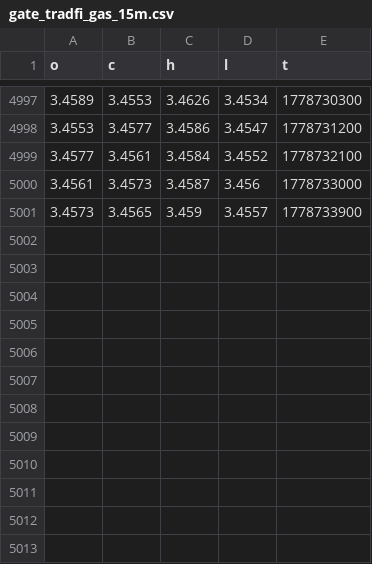
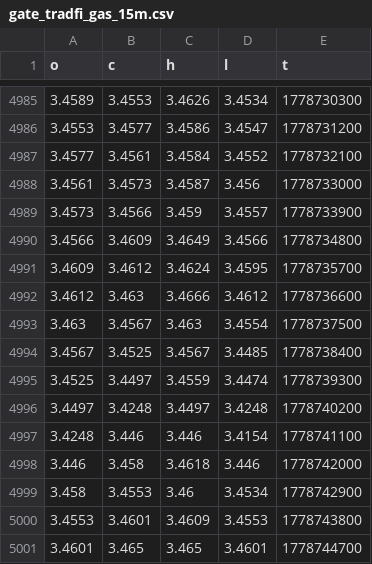
Before and after one commit to evan7646-cloud/Download_Gate_Gasoline_price, a CSV file: gate_tradfi_gas_15m.csv, drawn as a sheet; only a part is shown, gaps mark what is left out; the diff covers the shown part only.

```diff
--- a/gate_tradfi_gas_15m.csv
+++ b/gate_tradfi_gas_15m.csv
@@ -5000,2 +4988,14 @@ o,c,h,l,t
 3.4561,3.4573,3.4587,3.456,1778733000
-3.4573,3.4565,3.459,3.4557,1778733900
+3.4573,3.4566,3.459,3.4557,1778733900
+3.4566,3.4609,3.4649,3.4566,1778734800
+3.4609,3.4612,3.4624,3.4595,1778735700
+3.4612,3.463,3.4666,3.4612,1778736600
+3.463,3.4567,3.463,3.4554,1778737500
+3.4567,3.4525,3.4567,3.4485,1778738400
+3.4525,3.4497,3.4559,3.4474,1778739300
+3.4497,3.4248,3.4497,3.4248,1778740200
+3.4248,3.446,3.446,3.4154,1778741100
+3.446,3.458,3.4618,3.446,1778742000
+3.458,3.4553,3.46,3.4534,1778742900
+3.4553,3.4601,3.4609,3.4553,1778743800
+3.4601,3.465,3.465,3.4601,1778744700
```
Also changed, not shown: 12 removed rows elsewhere in this file, gate_tradfi_gas_15m_final.csv, gate_tradfi_gas_1h.csv, 9 other files.
